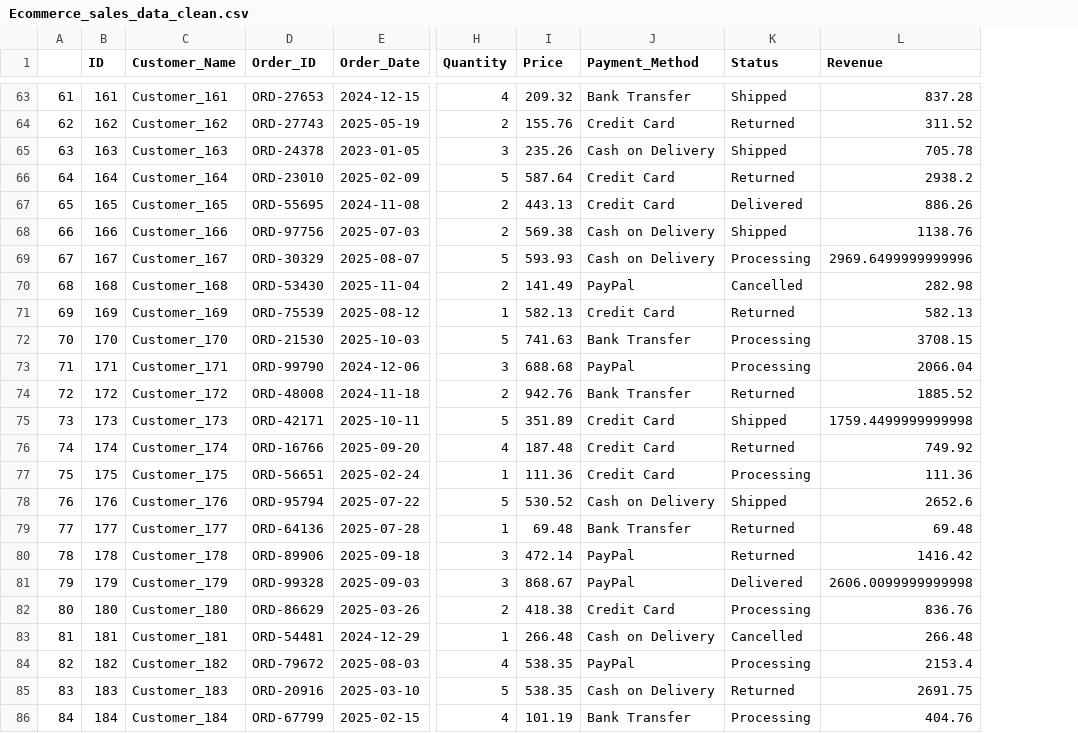
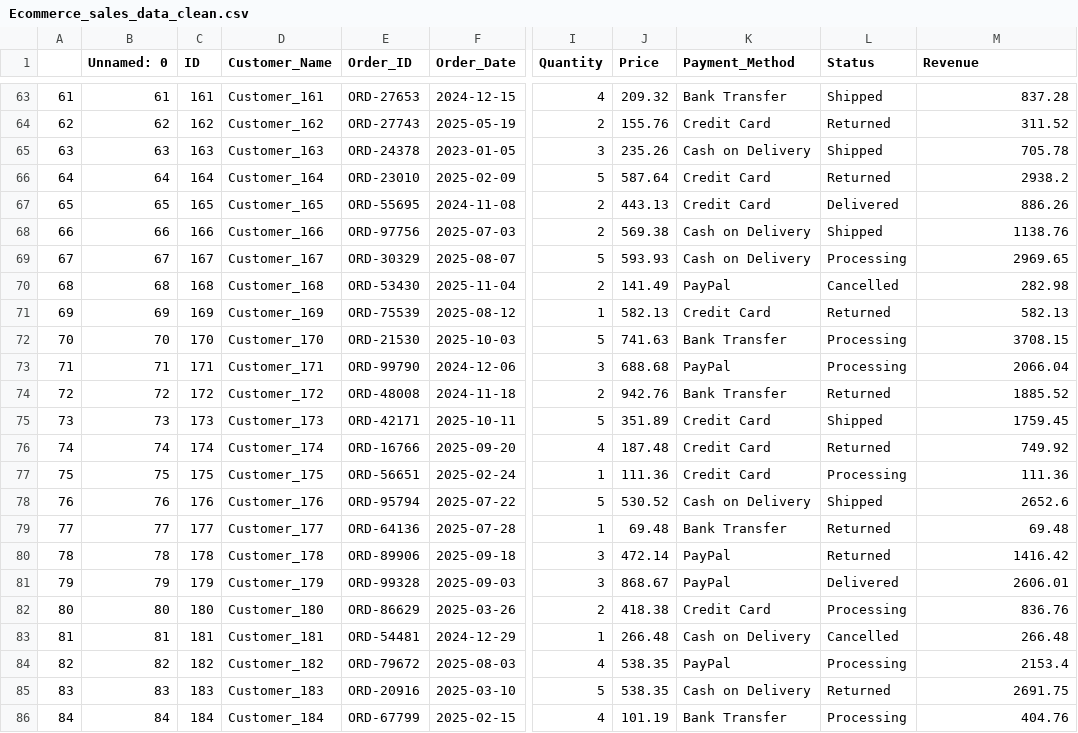
Before and after one commit to unnammi/Data_Analysis_Project, a CSV file: Dataset/Ecommerce_sales_data_clean.csv, drawn as a sheet; only a part is shown, gaps mark what is left out; addresses are those after the commit; the diff covers the shown part only; the diff names each change by its address in the sheet, - before the commit and + after, or states it on an @@ line.

```diff
--- a/Dataset/Ecommerce_sales_data_clean.csv
+++ b/Dataset/Ecommerce_sales_data_clean.csv
+column B (Unnamed: 0), rows 63-86: 61 | 62 | 63 | 64 | 65 | 66 | 67 | 68 | 69 | 70 | 71 | 72 | 73 | 74 | 75 | 76 | 77 | 78 | 79 | 80 | 81 | 82 | 83 | 84
-M69 (Revenue): 2969.6499999999996
+M69 (Revenue): 2969.65
-M75 (Revenue): 1759.4499999999998
+M75 (Revenue): 1759.45
-M81 (Revenue): 2606.0099999999998
+M81 (Revenue): 2606.01
```
Also changed, not shown: 10 edited cells elsewhere in this file.
